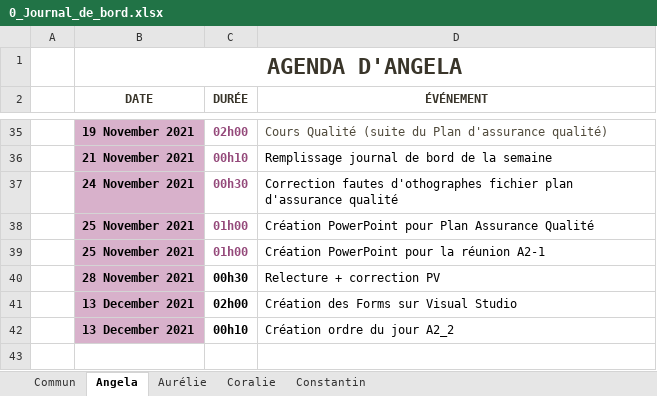
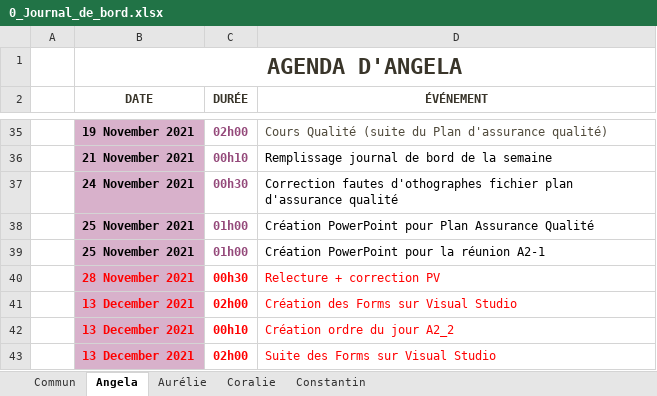
Before and after one commit to ConstantinHrrmn/WavContact, an Excel workbook: Documents/0_Journal_de_bord.xlsx, sheet Angela, drawn as a sheet; only a part is shown, gaps mark what is left out; values as stored, in another font and other column widths than the file's, no borders; table styles not drawn; the diff names each change by its address in the sheet, - before the commit and + after, or states it on an @@ line.

```diff
--- a/Documents/0_Journal_de_bord.xlsx (sheet Angela)
+++ b/Documents/0_Journal_de_bord.xlsx (sheet Angela)
-B40:D42 text colour: black
+B40:D42 text colour: #FF0000
+row 43:  | 13 December 2021 | 02h00 | Suite des Forms sur Visual Studio
```
Also changed, not shown: sheet Coralie.
